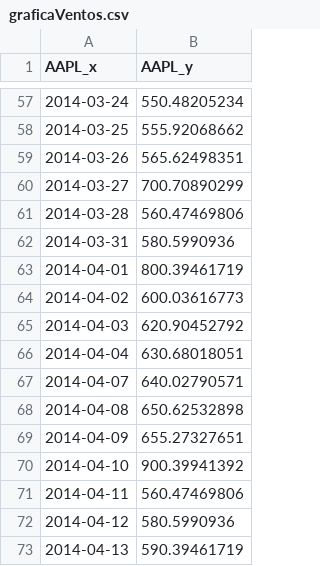
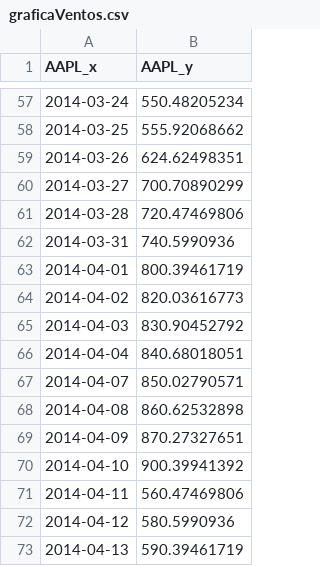
Before and after one commit to josariz/mountain, a CSV file: graficaVentos.csv, drawn as a sheet; only a part is shown, gaps mark what is left out.

Commit message:
Update graficaVentos.csv

```diff
--- a/graficaVentos.csv
+++ b/graficaVentos.csv
@@ -58,13 +58,13 @@ AAPL_x,AAPL_y
 2014-03-25,555.92068662
-2014-03-26,565.62498351
+2014-03-26,624.62498351
 2014-03-27,700.70890299
-2014-03-28,560.47469806
-2014-03-31,580.5990936
+2014-03-28,720.47469806
+2014-03-31,740.5990936
 2014-04-01,800.39461719
-2014-04-02,600.03616773
-2014-04-03,620.90452792
-2014-04-04,630.68018051
-2014-04-07,640.02790571
-2014-04-08,650.62532898
-2014-04-09,655.27327651
+2014-04-02,820.03616773
+2014-04-03,830.90452792
+2014-04-04,840.68018051
+2014-04-07,850.02790571
+2014-04-08,860.62532898
+2014-04-09,870.27327651
 2014-04-10,900.39941392
```
